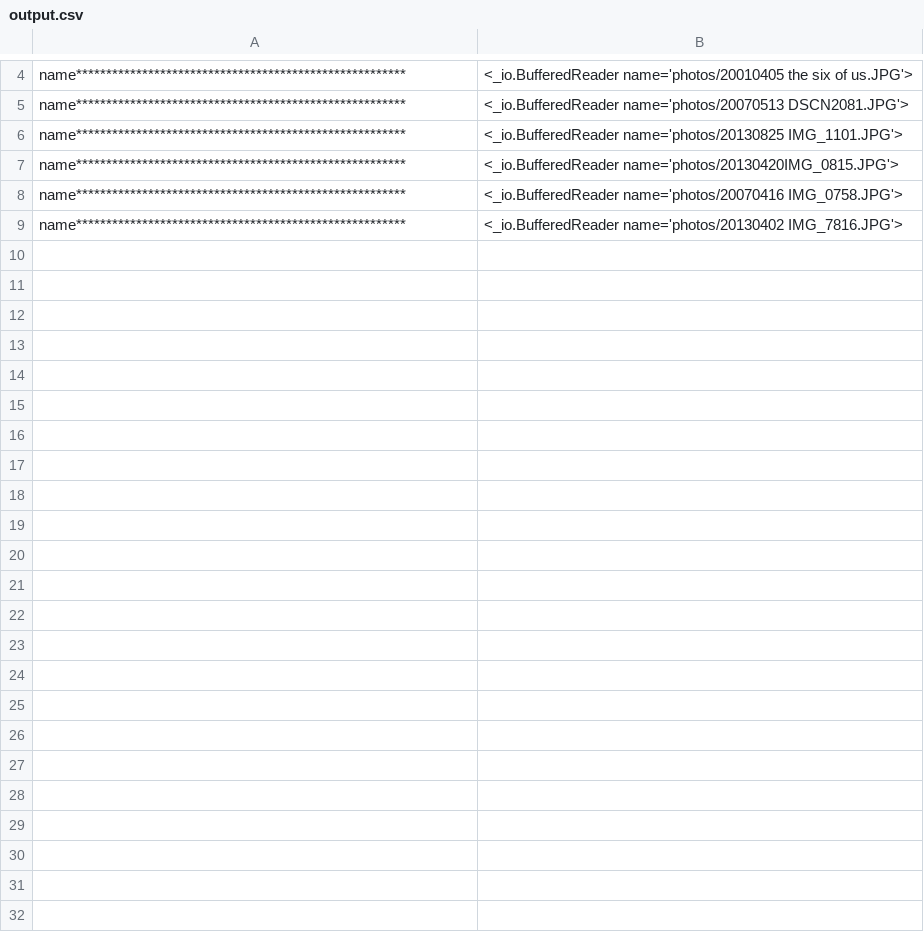
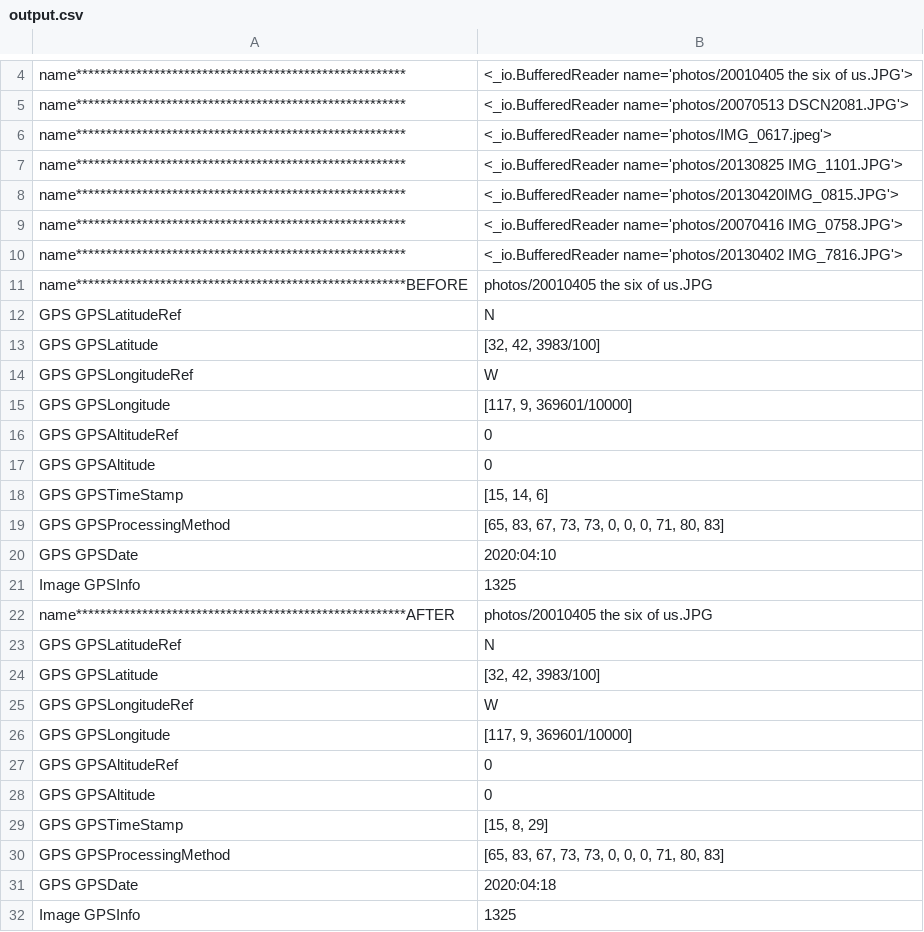
Before and after one commit to usdirish/photolocator, a CSV file: output.csv, drawn as a sheet; only a part is shown, gaps mark what is left out; the diff names each change by its address in the sheet, - before the commit and + after, or states it on an @@ line.

Commit message:
modified to view all images

```diff
--- a/output.csv
+++ b/output.csv
+row 6: name******************************************************* | <_io.BufferedReader name='photos/IMG_0617.jpeg'>
+row 11: name*******************************************************BEFORE | photos/20010405 the six of us.JPG
+row 12: GPS GPSLatitudeRef | N
+row 13: GPS GPSLatitude | [32, 42, 3983/100]
+row 14: GPS GPSLongitudeRef | W
+row 15: GPS GPSLongitude | [117, 9, 369601/10000]
+row 16: GPS GPSAltitudeRef | 0
+row 17: GPS GPSAltitude | 0
+row 18: GPS GPSTimeStamp | [15, 14, 6]
+row 19: GPS GPSProcessingMethod | [65, 83, 67, 73, 73, 0, 0, 0, 71, 80, 83]
+row 20: GPS GPSDate | 2020:04:10
+row 21: Image GPSInfo | 1325
+row 22: name*******************************************************AFTER | photos/20010405 the six of us.JPG
+row 23: GPS GPSLatitudeRef | N
+row 24: GPS GPSLatitude | [32, 42, 3983/100]
+row 25: GPS GPSLongitudeRef | W
+row 26: GPS GPSLongitude | [117, 9, 369601/10000]
+row 27: GPS GPSAltitudeRef | 0
+row 28: GPS GPSAltitude | 0
+row 29: GPS GPSTimeStamp | [15, 8, 29]
+row 30: GPS GPSProcessingMethod | [65, 83, 67, 73, 73, 0, 0, 0, 71, 80, 83]
+row 31: GPS GPSDate | 2020:04:18
+row 32: Image GPSInfo | 1325
```
Also changed, not shown: 5 other files.
